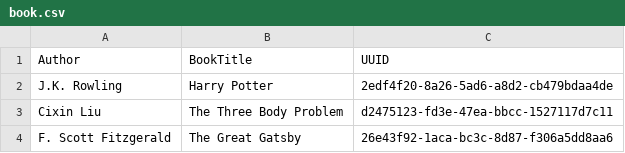
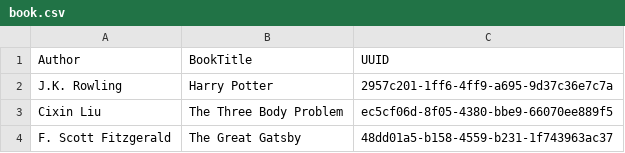
Before and after one commit to scp756-221/term-project-mbwx, a CSV file: gatling/resources/book.csv, drawn as a sheet.

Commit message:
set up gatling and grafana

```diff
--- a/gatling/resources/book.csv
+++ b/gatling/resources/book.csv
@@ -1,4 +1,4 @@
 Author,BookTitle,UUID
-J.K. Rowling,Harry Potter,2edf4f20-8a26-5ad6-a8d2-cb479bdaa4de
-Cixin Liu,The Three Body Problem,d2475123-fd3e-47ea-bbcc-1527117d7c11
-F. Scott Fitzgerald,The Great Gatsby,26e43f92-1aca-bc3c-8d87-f306a5dd8aa6
+J.K. Rowling,Harry Potter,2957c201-1ff6-4ff9-a695-9d37c36e7c7a
+Cixin Liu,The Three Body Problem,ec5cf06d-8f05-4380-bbe9-66070ee889f5
+F. Scott Fitzgerald,The Great Gatsby,48dd01a5-b158-4559-b231-1f743963ac37
```
Also changed, not shown: 22 other files.
